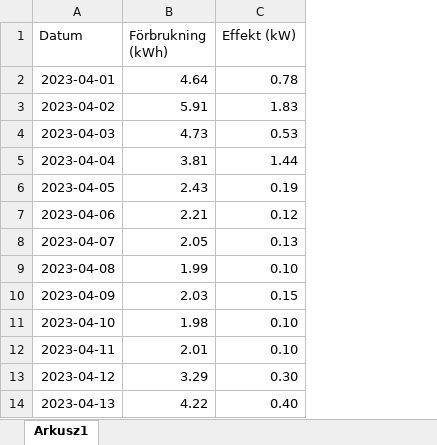
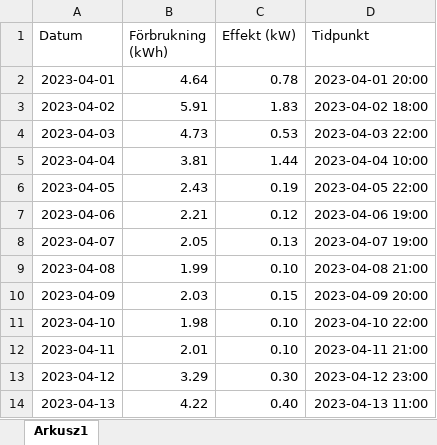
Before and after one commit to JuliaDominiak/ProtoBricks, an Excel workbook: Dane.xlsx, sheet Arkusz1, drawn as a sheet; only a part is shown; values as stored, in another font and other column widths than the file's, no borders; the diff names each change by its address in the sheet, - before the commit and + after, or states it on an @@ line.

Commit message:
Add files via upload

```diff
--- a/Dane.xlsx (sheet Arkusz1)
+++ b/Dane.xlsx (sheet Arkusz1)
+column D (Tidpunkt), rows 2-14: 2023-04-01 20:00 | 2023-04-02 18:00 | 2023-04-03 22:00 | 2023-04-04 10:00 | 2023-04-05 22:00 | 2023-04-06 19:00 | 2023-04-07 19:00 | 2023-04-08 21:00 | 2023-04-09 20:00 | 2023-04-10 22:00 | 2023-04-11 21:00 | 2023-04-12 23:00 | 2023-04-13 11:00
```
